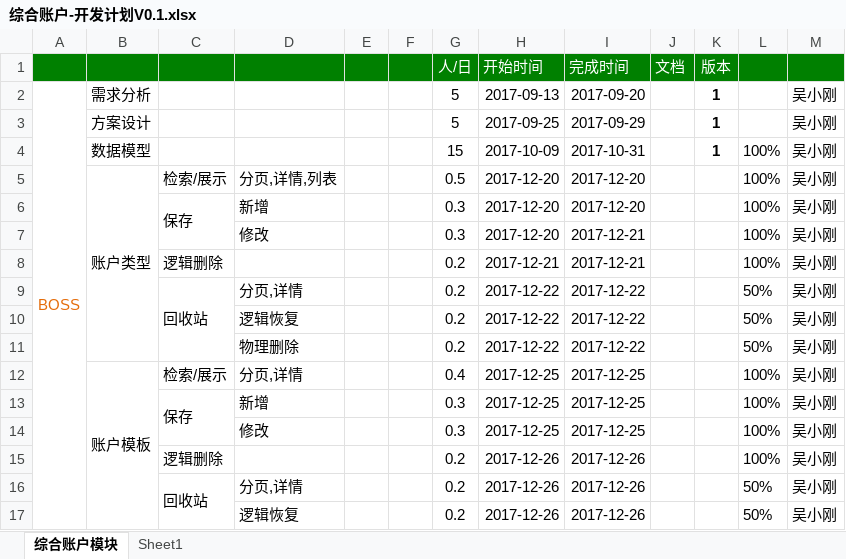
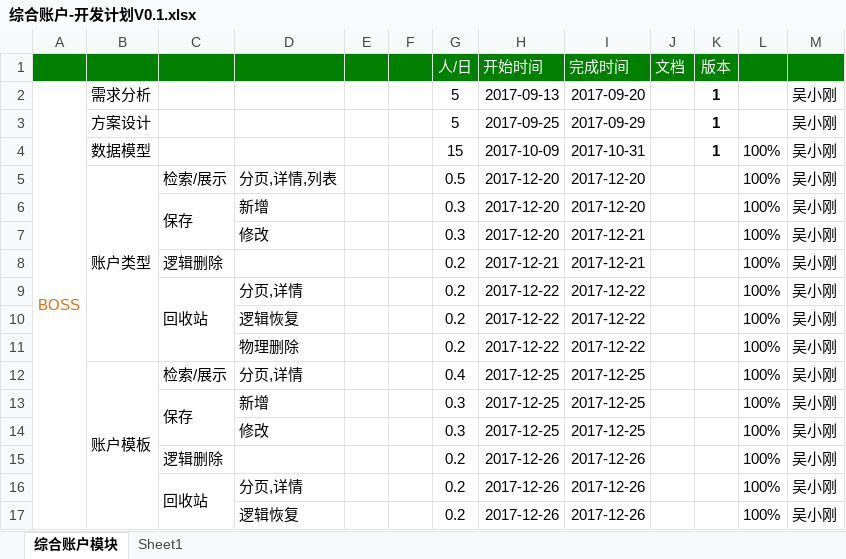
Before and after one commit to gotoworld/sc-framework, an Excel workbook: doc/综合账户-开发计划V0.1.xlsx, sheet 综合账户模块, drawn as a sheet; only a part is shown; values as stored, in another font and other column widths than the file's, no borders; conditional formats not drawn; the diff covers the shown part only; the diff names each change by its address in the sheet, - before the commit and + after, or states it on an @@ line.

```diff
--- a/doc/综合账户-开发计划V0.1.xlsx (sheet 综合账户模块)
+++ b/doc/综合账户-开发计划V0.1.xlsx (sheet 综合账户模块)
-L9:L11: 50%
+L9:L11: 100%
-L16:L17: 50%
+L16:L17: 100%
```
Also changed, not shown: 31 edited cells elsewhere in this sheet, 6 other files.
